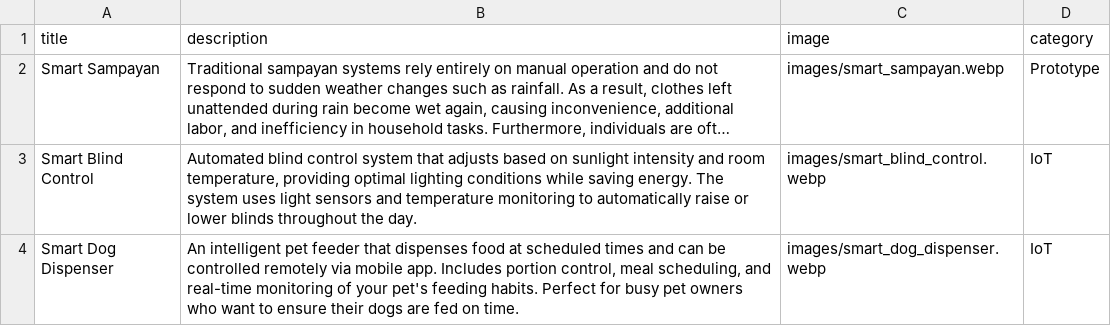
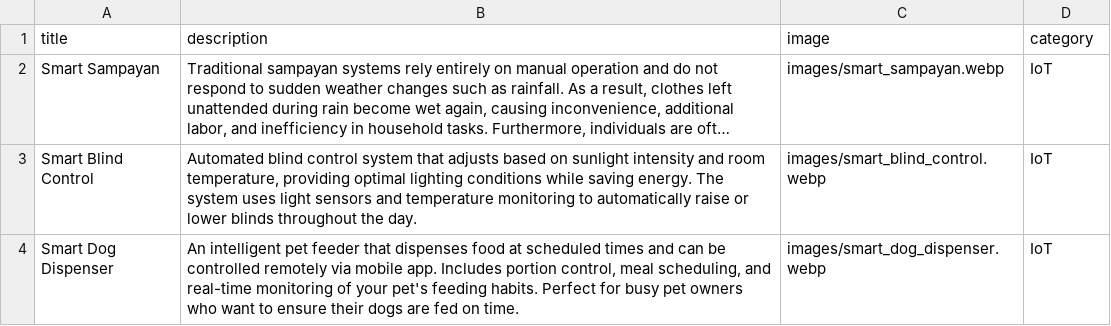
Before and after one commit to innovators-coder/The-Innovators-Lab, a CSV file: insights.csv, drawn as a sheet; long unchanged cells end in …; the diff names each change by its address in the sheet, - before the commit and + after, or states it on an @@ line.

Commit message:
Update insights.csv

```diff
--- a/insights.csv
+++ b/insights.csv
-D2 (category): Prototype
+D2 (category): IoT
```
